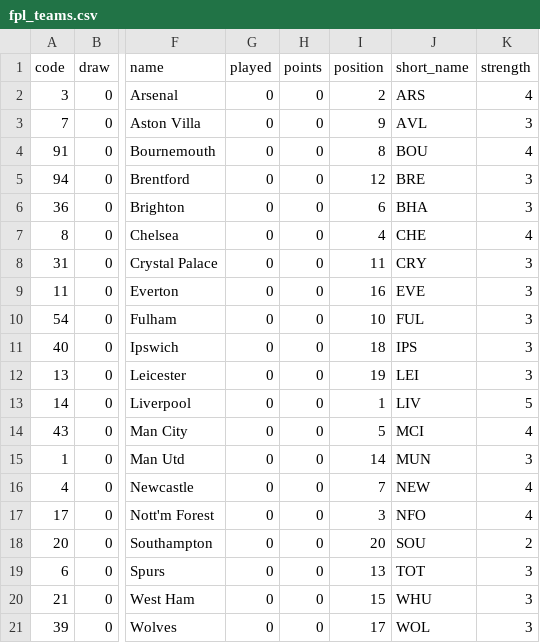
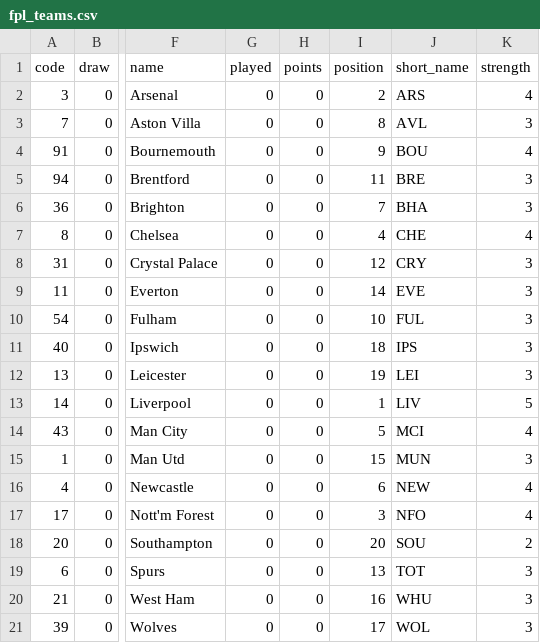
Before and after one commit to yawnocmot/fantasypremierleague2025, a CSV file: processed_data/fpl_teams.csv, drawn as a sheet; only a part is shown, gaps mark what is left out; the diff names each change by its address in the sheet, - before the commit and + after, or states it on an @@ line.

```diff
--- a/processed_data/fpl_teams.csv
+++ b/processed_data/fpl_teams.csv
-I3 (position): 9
+I3 (position): 8
-I4 (position): 8
+I4 (position): 9
-I5 (position): 12
+I5 (position): 11
-I6 (position): 6
+I6 (position): 7
-I8 (position): 11
+I8 (position): 12
-I9 (position): 16
+I9 (position): 14
-I15 (position): 14
+I15 (position): 15
-I16 (position): 7
+I16 (position): 6
-I20 (position): 15
+I20 (position): 16
```
Also changed, not shown: processed_data/fixture_download_data.csv, processed_data/fpl_elements.csv, 8 other files.
